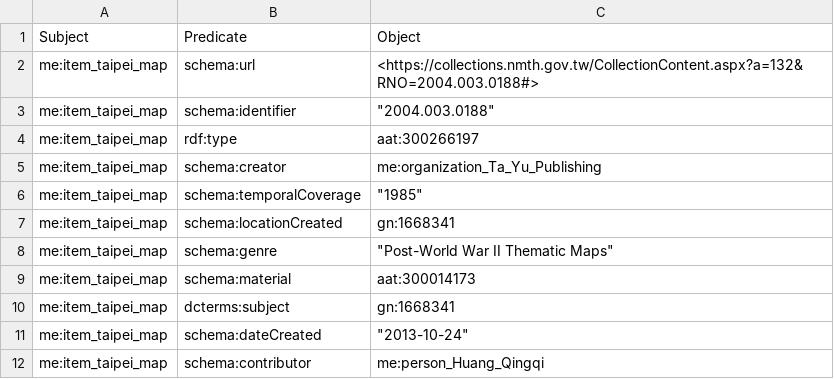
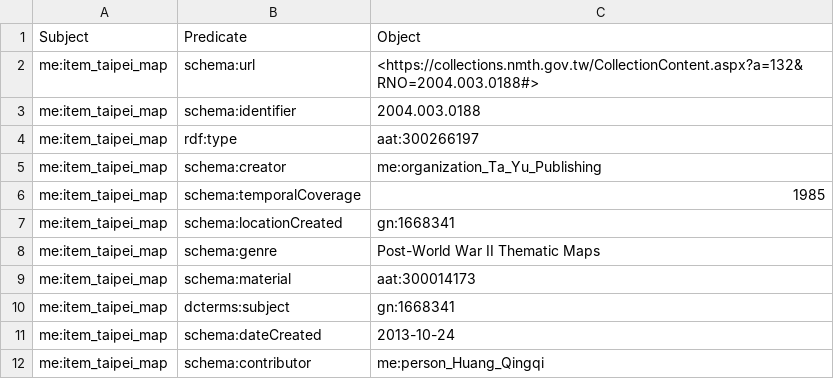
Before and after one commit to xinyiguo-a11y/maverick-engineer-lod, a CSV file: data/Map_of_Streets_in_Taipei_City_under_Direct_Jurisdiction_formal.csv, drawn as a sheet.

Commit message:
Map_of_Streets_in_Taipei_City_under_Direct_Jurisdiction_formal.csv

```diff
--- a/data/Map_of_Streets_in_Taipei_City_under_Direct_Jurisdiction_formal.csv
+++ b/data/Map_of_Streets_in_Taipei_City_under_Direct_Jurisdiction_formal.csv
@@ -2,11 +2,11 @@
 me:item_taipei_map,schema:url,<https://collections.nmth.gov.tw/CollectionContent.aspx?a=132&RNO=2004.003.0188#>
-me:item_taipei_map,schema:identifier,"""2004.003.0188"""
+me:item_taipei_map,schema:identifier,"2004.003.0188"
 me:item_taipei_map,rdf:type,aat:300266197
 me:item_taipei_map,schema:creator,me:organization_Ta_Yu_Publishing
-me:item_taipei_map,schema:temporalCoverage,"""1985"""
+me:item_taipei_map,schema:temporalCoverage,"1985"
 me:item_taipei_map,schema:locationCreated,gn:1668341
-me:item_taipei_map,schema:genre,"""Post-World War II Thematic Maps"""
+me:item_taipei_map,schema:genre,"Post-World War II Thematic Maps"
 me:item_taipei_map,schema:material,aat:300014173
 me:item_taipei_map,dcterms:subject,gn:1668341
-me:item_taipei_map,schema:dateCreated,"""2013-10-24"""
+me:item_taipei_map,schema:dateCreated,"2013-10-24"
 me:item_taipei_map,schema:contributor,me:person_Huang_Qingqi
```
